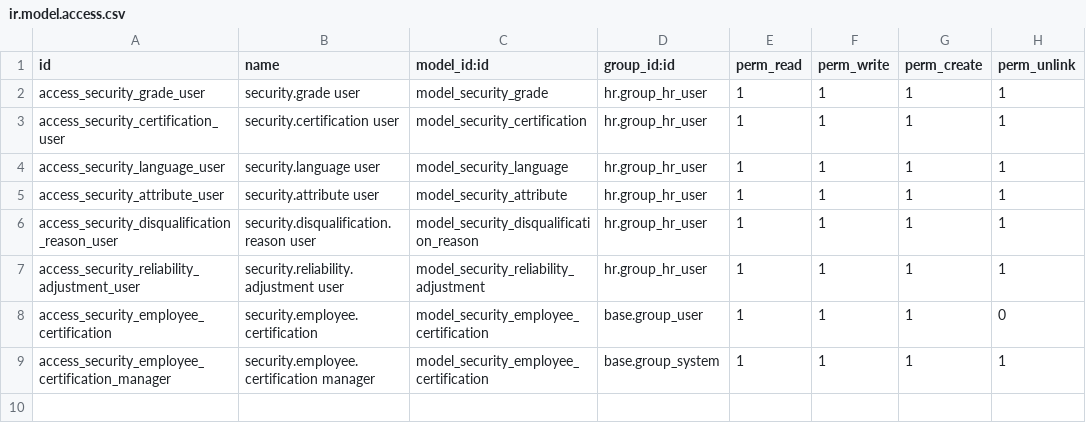
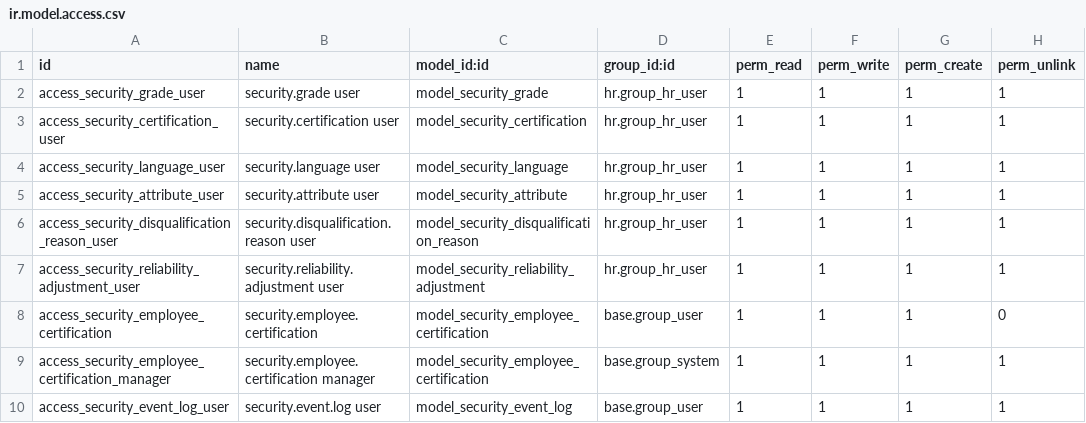
Before and after one commit to creativesites/DogFrce-Security-Services-Custom-Odoo-Modules, a CSV file: custom_addons/security_base/security/ir.model.access.csv, drawn as a sheet; the diff names each change by its address in the sheet, - before the commit and + after, or states it on an @@ line.

Commit message:
feat: Enhance architecture and attendance features
- Updated architecture documentation to include new security modules: client onboarding, billing accounts, CRM integration, and licensing.
- Implemented event logging for attendance records to track missed attendance events.
- Added access rights for the new security event log model.

This commit improves the overall integration and tracking capabilities within the security module suite.

```diff
--- a/custom_addons/security_base/security/ir.model.access.csv
+++ b/custom_addons/security_base/security/ir.model.access.csv
+row 10: access_security_event_log_user | security.event.log user | model_security_event_log | base.group_user | 1 | 1 | 1 | 1
```
Also changed, not shown: 44 other files.
